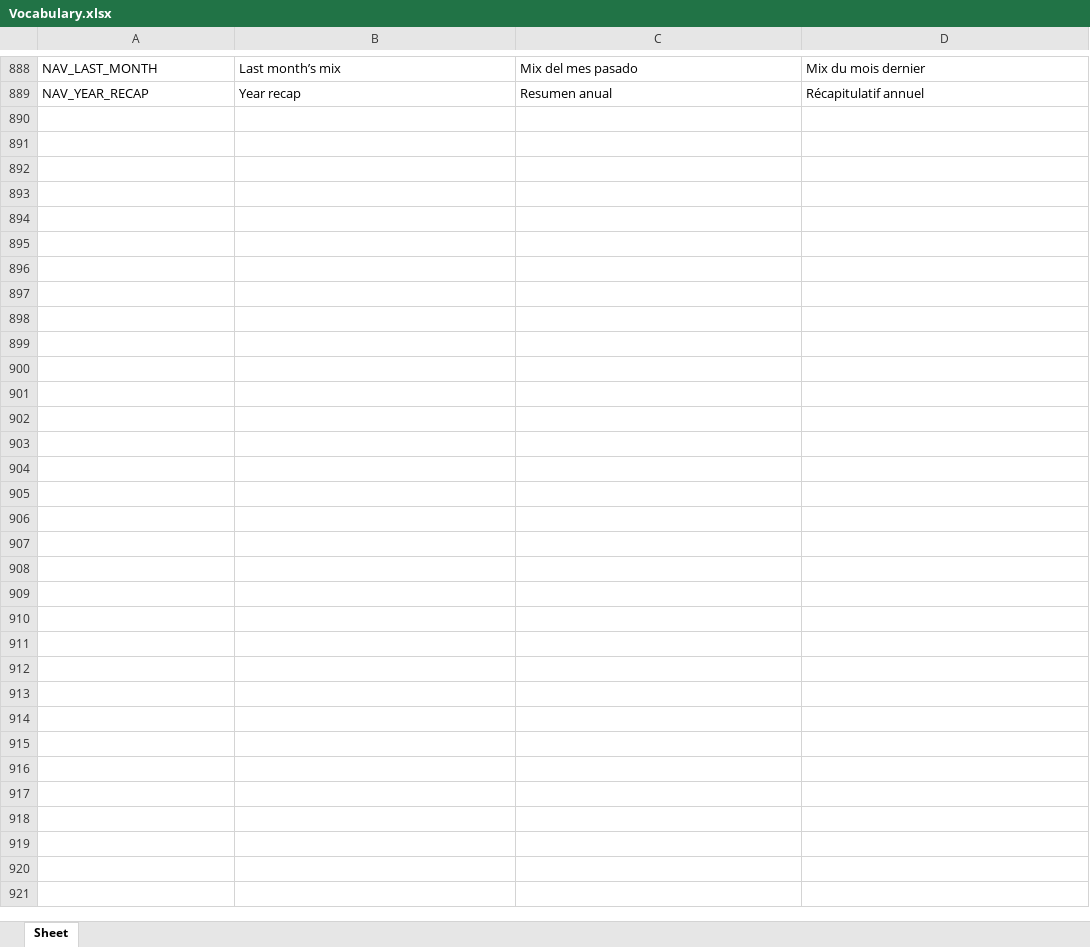
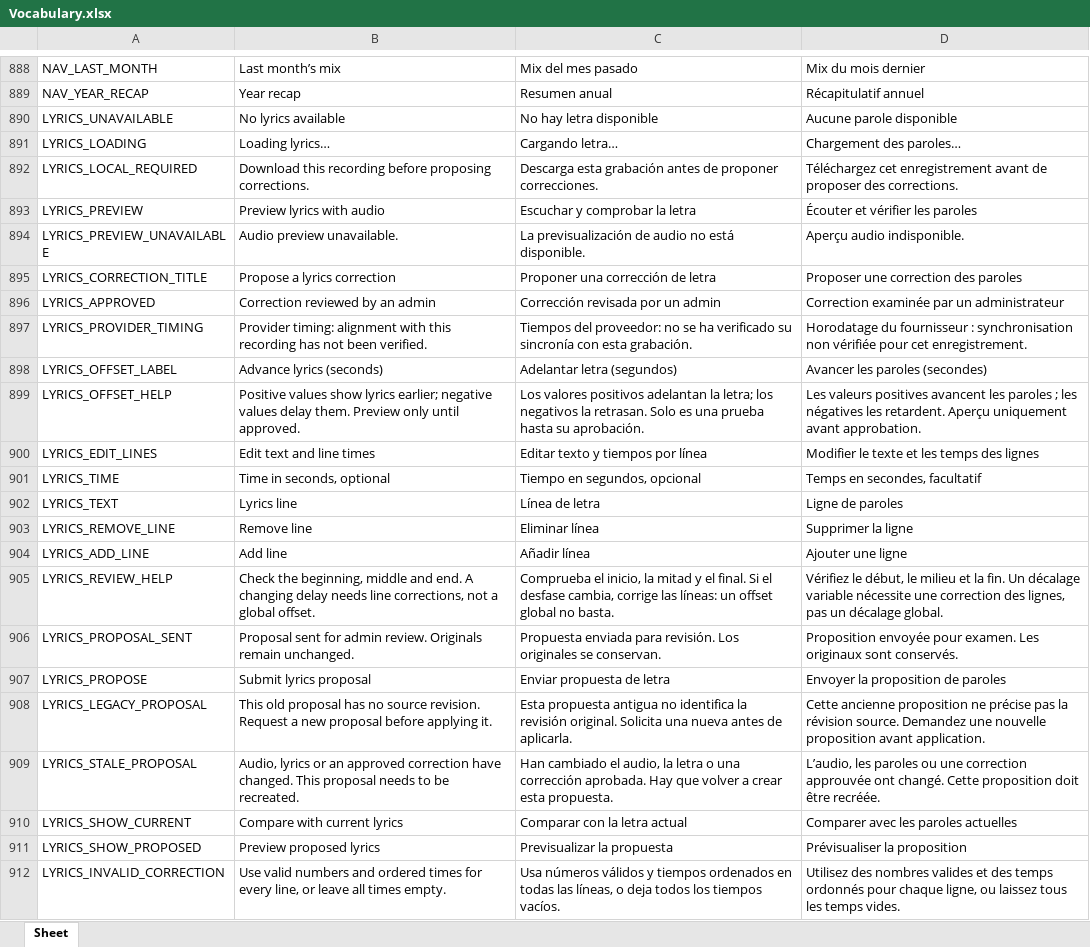
Before and after one commit to Icass1/rockit, an Excel workbook: Vocabulary.xlsx, sheet Sheet, drawn as a sheet; only a part is shown, gaps mark what is left out; values as stored, in another font and other column widths than the file's, no borders; table styles not drawn; the diff names each change by its address in the sheet, - before the commit and + after, or states it on an @@ line.

Commit message:
feat(lyrics): preserve sources and apply reviewed recording-bound corrections

```diff
--- a/Vocabulary.xlsx (sheet Sheet)
+++ b/Vocabulary.xlsx (sheet Sheet)
+row 890: LYRICS_UNAVAILABLE | No lyrics available | No hay letra disponible | Aucune parole disponible
+row 891: LYRICS_LOADING | Loading lyrics… | Cargando letra… | Chargement des paroles…
+row 892: LYRICS_LOCAL_REQUIRED | Download this recording before proposing corrections. | Descarga esta grabación antes de proponer correcciones. | Téléchargez cet enregistrement avant de proposer des corrections.
+row 893: LYRICS_PREVIEW | Preview lyrics with audio | Escuchar y comprobar la letra | Écouter et vérifier les paroles
+row 894: LYRICS_PREVIEW_UNAVAILABLE | Audio preview unavailable. | La previsualización de audio no está disponible. | Aperçu audio indisponible.
+row 895: LYRICS_CORRECTION_TITLE | Propose a lyrics correction | Proponer una corrección de letra | Proposer une correction des paroles
+row 896: LYRICS_APPROVED | Correction reviewed by an admin | Corrección revisada por un admin | Correction examinée par un administrateur
+row 897: LYRICS_PROVIDER_TIMING | Provider timing: alignment with this recording has not been verified. | Tiempos del proveedor: no se ha verificado su sincronía con esta grabación. | Horodatage du fournisseur : synchronisation non vérifiée pour cet enregistrement.
+row 898: LYRICS_OFFSET_LABEL | Advance lyrics (seconds) | Adelantar letra (segundos) | Avancer les paroles (secondes)
+row 899: LYRICS_OFFSET_HELP | Positive values show lyrics earlier; negative values delay them. Preview only until approved. | Los valores positivos adelantan la letra; los negativos la retrasan. Solo es una prueba hasta su aprobación. | Les valeurs positives avancent les paroles ; les négatives les retardent. Aperçu uniquement avant approbation.
+row 900: LYRICS_EDIT_LINES | Edit text and line times | Editar texto y tiempos por línea | Modifier le texte et les temps des lignes
+row 901: LYRICS_TIME | Time in seconds, optional | Tiempo en segundos, opcional | Temps en secondes, facultatif
+row 902: LYRICS_TEXT | Lyrics line | Línea de letra | Ligne de paroles
+row 903: LYRICS_REMOVE_LINE | Remove line | Eliminar línea | Supprimer la ligne
+row 904: LYRICS_ADD_LINE | Add line | Añadir línea | Ajouter une ligne
+row 905: LYRICS_REVIEW_HELP | Check the beginning, middle and end. A changing delay needs line corrections, not a global offset. | Comprueba el inicio, la mitad y el final. Si el desfase cambia, corrige las líneas: un offset global no basta. | Vérifiez le début, le milieu et la fin. Un décalage variable nécessite une correction des lignes, pas un décalage global.
+row 906: LYRICS_PROPOSAL_SENT | Proposal sent for admin review. Originals remain unchanged. | Propuesta enviada para revisión. Los originales se conservan. | Proposition envoyée pour examen. Les originaux sont conservés.
+row 907: LYRICS_PROPOSE | Submit lyrics proposal | Enviar propuesta de letra | Envoyer la proposition de paroles
+row 908: LYRICS_LEGACY_PROPOSAL | This old proposal has no source revision. Request a new proposal before applying it. | Esta propuesta antigua no identifica la revisión original. Solicita una nueva antes de aplicarla. | Cette ancienne proposition ne précise pas la révision source. Demandez une nouvelle proposition avant application.
+row 909: LYRICS_STALE_PROPOSAL | Audio, lyrics or an approved correction have changed. This proposal needs to be recreated. | Han cambiado el audio, la letra o una corrección aprobada. Hay que volver a crear esta propuesta. | L’audio, les paroles ou une correction approuvée ont changé. Cette proposition doit être recréée.
+row 910: LYRICS_SHOW_CURRENT | Compare with current lyrics | Comparar con la letra actual | Comparer avec les paroles actuelles
+row 911: LYRICS_SHOW_PROPOSED | Preview proposed lyrics | Previsualizar la propuesta | Prévisualiser la proposition
+row 912: LYRICS_INVALID_CORRECTION | Use valid numbers and ordered times for every line, or leave all times empty. | Usa números válidos y tiempos ordenados en todas las líneas, o deja todos los tiempos vacíos. | Utilisez des nombres valides et des temps ordonnés pour chaque ligne, ou laissez tous les temps vides.
```
Also changed, not shown: 47 other files.
